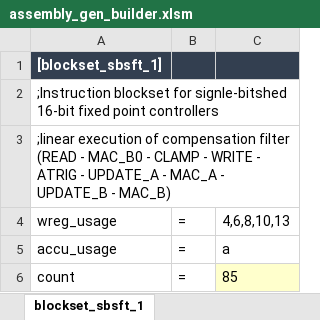
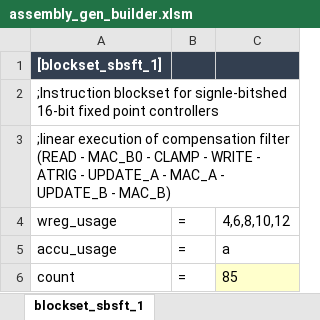
Before and after one commit to microchip-pic-avr-tools/powersmart-dcld, an Excel workbook: tools/assembly_gen_builder.xlsm, sheet blockset_sbsft_1, drawn as a sheet; only a part is shown; values as stored, in another font and other column widths than the file's, no borders; the diff names each change by its address in the sheet, - before the commit and + after, or states it on an @@ line.

Commit message:
Introduced TOKENS in assembly generator script. In comparison to c-code generator script, code is not taged directly. Tokens are placed in execution lists, which then call ASM code blocks

```diff
--- a/tools/assembly_gen_builder.xlsm (sheet blockset_sbsft_1)
+++ b/tools/assembly_gen_builder.xlsm (sheet blockset_sbsft_1)
-C4: 4,6,8,10,13
+C4: 4,6,8,10,12
```
Also changed, not shown: sheet tokens, sheet blockset_sbsft_0, sheet PreText, sheet blockset_fscl_0, sheet blockset_scscl_0, sheet blockset_dbsft_0, formulas that keep their value, 1 other file.
